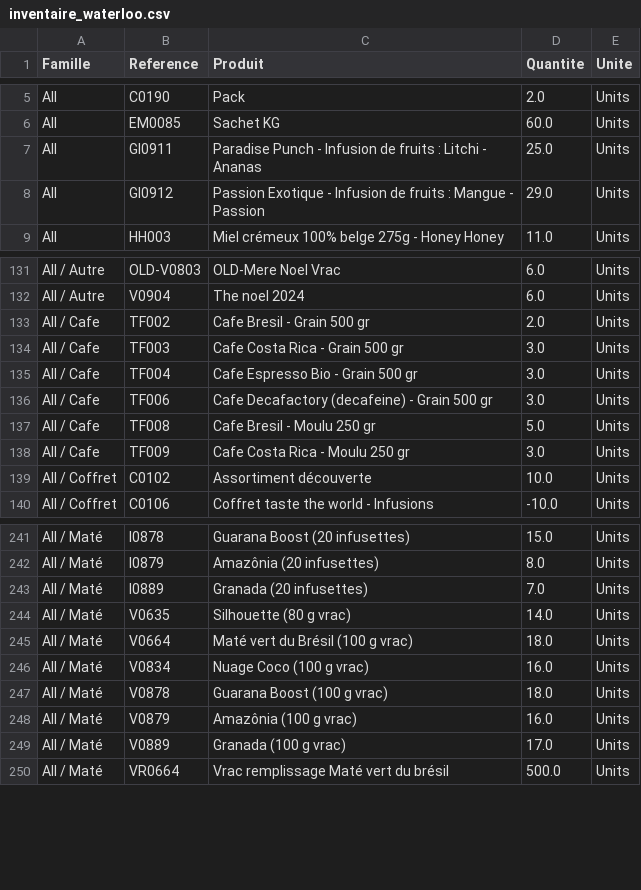
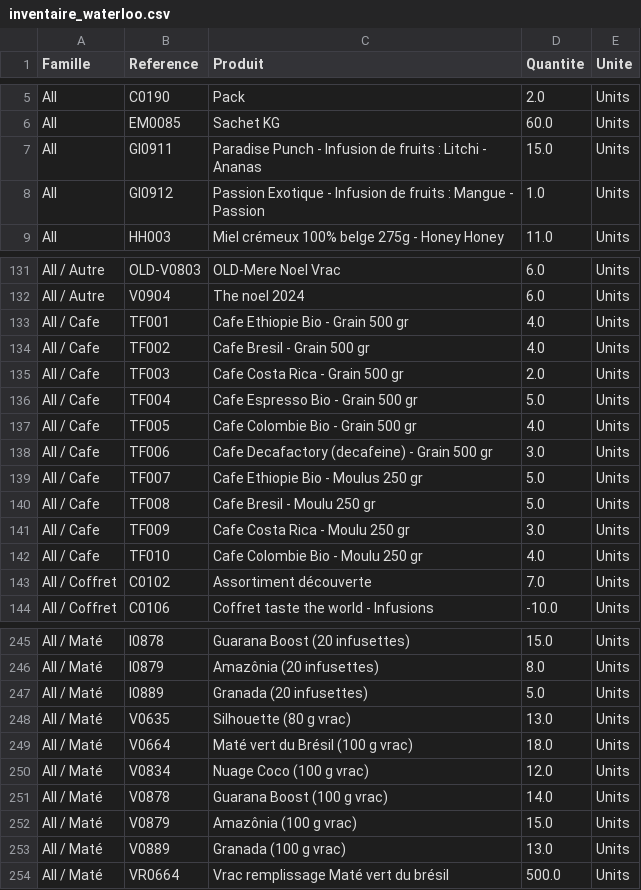
Before and after one commit to Nira-Solutions/Teatower-Planning, a CSV file: inventaire_boutiques/inventaire_waterloo.csv, drawn as a sheet; only a part is shown, gaps mark what is left out; the diff covers the shown part only.

```diff
--- a/inventaire_boutiques/inventaire_waterloo.csv
+++ b/inventaire_boutiques/inventaire_waterloo.csv
@@ -6,4 +6,4 @@ All;C0190;Pack;2.0;Units
 All;EM0085;Sachet KG;60.0;Units
-All;GI0911;Paradise Punch - Infusion de fruits : Litchi - Ananas;25.0;Units
-All;GI0912;Passion Exotique - Infusion de fruits : Mangue - Passion;29.0;Units
+All;GI0911;Paradise Punch - Infusion de fruits : Litchi - Ananas;15.0;Units
+All;GI0912;Passion Exotique - Infusion de fruits : Mangue - Passion;1.0;Units
 All;HH003;Miel crémeux 100% belge 275g - Honey Honey;11.0;Units
@@ -132,9 +132,13 @@ All / Autre;OLD-V0803;OLD-Mere Noel Vrac;6.0;Units
 All / Autre;V0904;The noel 2024;6.0;Units
-All / Cafe;TF002;Cafe Bresil - Grain 500 gr;2.0;Units
-All / Cafe;TF003;Cafe Costa Rica - Grain 500 gr;3.0;Units
-All / Cafe;TF004;Cafe Espresso Bio - Grain 500 gr;3.0;Units
+All / Cafe;TF001;Cafe Ethiopie Bio - Grain 500 gr;4.0;Units
+All / Cafe;TF002;Cafe Bresil - Grain 500 gr;4.0;Units
+All / Cafe;TF003;Cafe Costa Rica - Grain 500 gr;2.0;Units
+All / Cafe;TF004;Cafe Espresso Bio - Grain 500 gr;5.0;Units
+All / Cafe;TF005;Cafe Colombie Bio - Grain 500 gr;4.0;Units
 All / Cafe;TF006;Cafe Decafactory (decafeine) - Grain 500 gr;3.0;Units
+All / Cafe;TF007;Cafe Ethiopie Bio - Moulus 250 gr;5.0;Units
 All / Cafe;TF008;Cafe Bresil - Moulu 250 gr;5.0;Units
 All / Cafe;TF009;Cafe Costa Rica - Moulu 250 gr;3.0;Units
-All / Coffret;C0102;Assortiment découverte;10.0;Units
+All / Cafe;TF010;Cafe Colombie Bio - Moulu 250 gr;4.0;Units
+All / Coffret;C0102;Assortiment découverte;7.0;Units
 All / Coffret;C0106;Coffret taste the world - Infusions;-10.0;Units
@@ -242,9 +246,9 @@ All / Maté;I0878;Guarana Boost (20 infusettes);15.0;Units
 All / Maté;I0879;Amazônia (20 infusettes);8.0;Units
-All / Maté;I0889;Granada (20 infusettes);7.0;Units
-All / Maté;V0635;Silhouette (80 g vrac);14.0;Units
+All / Maté;I0889;Granada (20 infusettes);5.0;Units
+All / Maté;V0635;Silhouette (80 g vrac);13.0;Units
 All / Maté;V0664;Maté vert du Brésil (100 g vrac);18.0;Units
-All / Maté;V0834;Nuage Coco (100 g vrac);16.0;Units
-All / Maté;V0878;Guarana Boost (100 g vrac);18.0;Units
-All / Maté;V0879;Amazônia (100 g vrac);16.0;Units
-All / Maté;V0889;Granada (100 g vrac);17.0;Units
+All / Maté;V0834;Nuage Coco (100 g vrac);12.0;Units
+All / Maté;V0878;Guarana Boost (100 g vrac);14.0;Units
+All / Maté;V0879;Amazônia (100 g vrac);15.0;Units
+All / Maté;V0889;Granada (100 g vrac);13.0;Units
 All / Maté;VR0664;Vrac remplissage Maté vert du brésil;500.0;Units
```
Also changed, not shown: 2 added rows, 1 removed row and 106 edited cells elsewhere in this file, inventaire_boutiques/inventaire_liege.csv, inventaire_boutiques/inventaire_namur.csv.
